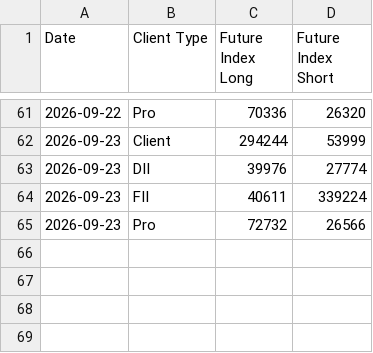
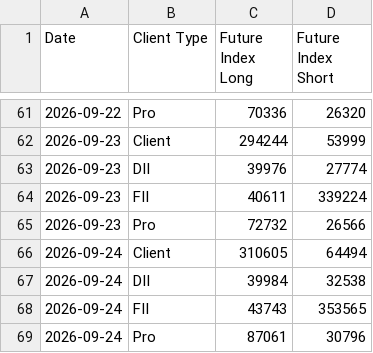
Before and after one commit to bubi001/nse-oi-automation, a CSV file: historical_participant_oi.csv, drawn as a sheet; only a part is shown, gaps mark what is left out.

```diff
--- a/historical_participant_oi.csv
+++ b/historical_participant_oi.csv
@@ -65 +65,5 @@ Date,Client Type,Future Index Long,Future Index Short
 2026-09-23,Pro,72732,26566
+2026-09-24,Client,310605,64494
+2026-09-24,DII,39984,32538
+2026-09-24,FII,43743,353565
+2026-09-24,Pro,87061,30796
```
